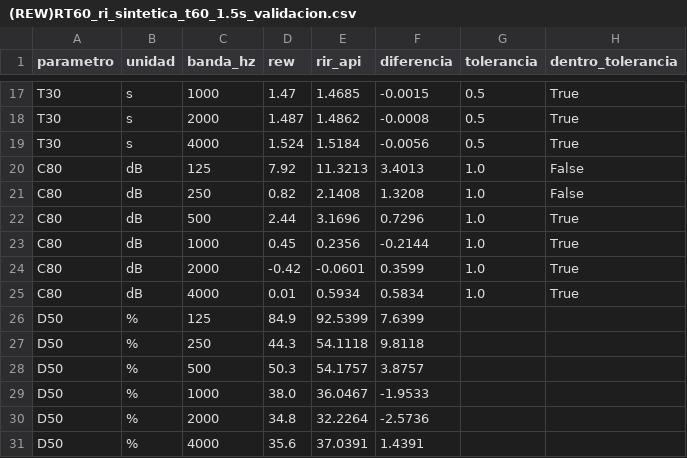
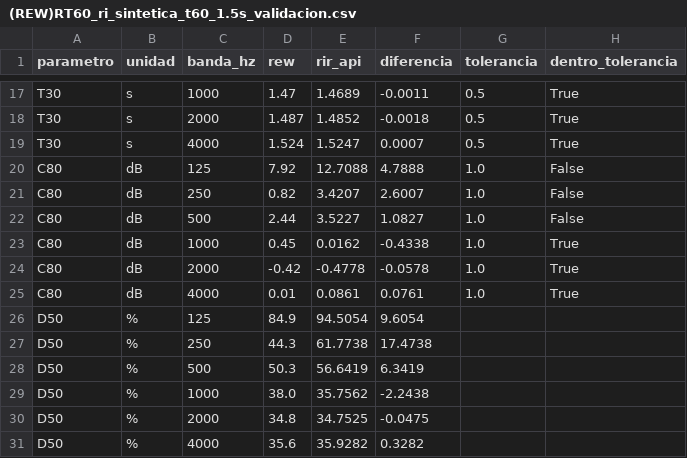
Before and after one commit to IvoNManoli/Trabajo_Practico_Senales_y_Sistemas_2026---RIR_API, a CSV file: docs/m3/tablas_validacion/(REW)RT60_ri_sintetica_t60_1.5s_validacion.csv, drawn as a sheet; only a part is shown, gaps mark what is left out; the diff covers the shown part only; the diff names each change by its address in the sheet, - before the commit and + after, or states it on an @@ line.

```diff
--- a/docs/m3/tablas_validacion/(REW)RT60_ri_sintetica_t60_1.5s_validacion.csv
+++ b/docs/m3/tablas_validacion/(REW)RT60_ri_sintetica_t60_1.5s_validacion.csv
-E17 (rir_api): 1.4685
+E17 (rir_api): 1.4689
-F17 (diferencia): -0.0015
+F17 (diferencia): -0.0011
-E18 (rir_api): 1.4862
+E18 (rir_api): 1.4852
-F18 (diferencia): -0.0008
+F18 (diferencia): -0.0018
-E19 (rir_api): 1.5184
+E19 (rir_api): 1.5247
-F19 (diferencia): -0.0056
+F19 (diferencia): 0.0007
-E20 (rir_api): 11.3213
+E20 (rir_api): 12.7088
-F20 (diferencia): 3.4013
+F20 (diferencia): 4.7888
-E21 (rir_api): 2.1408
+E21 (rir_api): 3.4207
-F21 (diferencia): 1.3208
+F21 (diferencia): 2.6007
-E22 (rir_api): 3.1696
+E22 (rir_api): 3.5227
-F22 (diferencia): 0.7296
+F22 (diferencia): 1.0827
-H22 (dentro_tolerancia): True
+H22 (dentro_tolerancia): False
-E23 (rir_api): 0.2356
+E23 (rir_api): 0.0162
-F23 (diferencia): -0.2144
+F23 (diferencia): -0.4338
-E24 (rir_api): -0.0601
+E24 (rir_api): -0.4778
-F24 (diferencia): 0.3599
+F24 (diferencia): -0.0578
-E25 (rir_api): 0.5934
+E25 (rir_api): 0.0861
-F25 (diferencia): 0.5834
+F25 (diferencia): 0.0761
-E26 (rir_api): 92.5399
+E26 (rir_api): 94.5054
-F26 (diferencia): 7.6399
+F26 (diferencia): 9.6054
-E27 (rir_api): 54.1118
+E27 (rir_api): 61.7738
-F27 (diferencia): 9.8118
+F27 (diferencia): 17.4738
-E28 (rir_api): 54.1757
+E28 (rir_api): 56.6419
-F28 (diferencia): 3.8757
+F28 (diferencia): 6.3419
-E29 (rir_api): 36.0467
+E29 (rir_api): 35.7562
-F29 (diferencia): -1.9533
+F29 (diferencia): -2.2438
-E30 (rir_api): 32.2264
+E30 (rir_api): 34.7525
-F30 (diferencia): -2.5736
+F30 (diferencia): -0.0475
-E31 (rir_api): 37.0391
+E31 (rir_api): 35.9282
-F31 (diferencia): 1.4391
+F31 (diferencia): 0.3282
```
Also changed, not shown: 32 edited cells elsewhere in this file, docs/m3/tablas_validacion/(REW)RT60_elveden_hall_validacion.csv, 24 other files.
